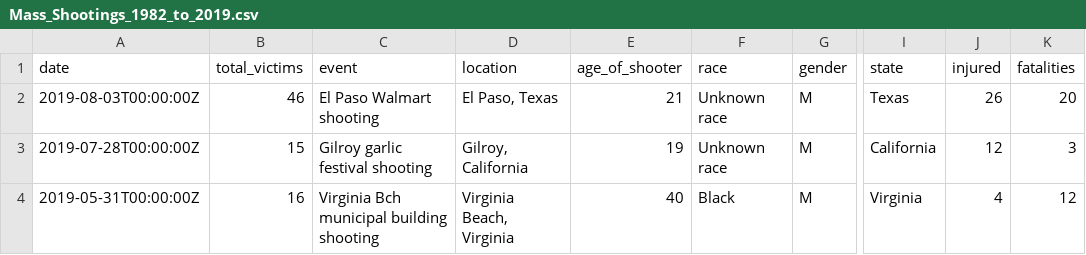
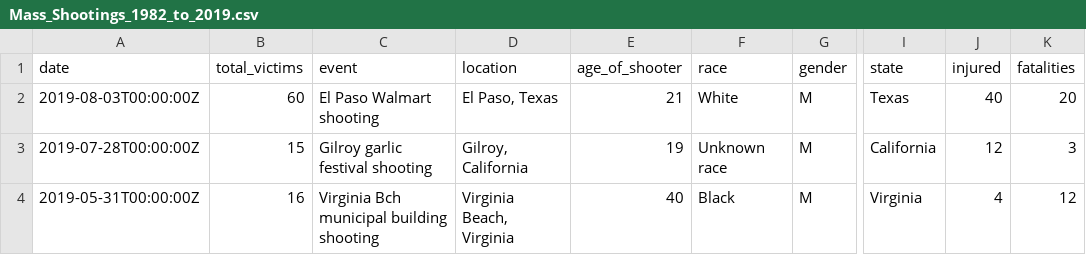
Before and after one commit to aglerum/observables, a CSV file: data/Mass_Shootings_1982_to_2019.csv, drawn as a sheet; only a part is shown, gaps mark what is left out; the diff names each change by its address in the sheet, - before the commit and + after, or states it on an @@ line.

Commit message:
Update Mass_Shootings_1982_to_2019.csv
Editing the fatality and injury counts as they are updated via news outlets.

```diff
--- a/data/Mass_Shootings_1982_to_2019.csv
+++ b/data/Mass_Shootings_1982_to_2019.csv
-B2 (total_victims): 46
+B2 (total_victims): 60
-F2 (race): Unknown race
+F2 (race): White
-J2 (injured): 26
+J2 (injured): 40
```
